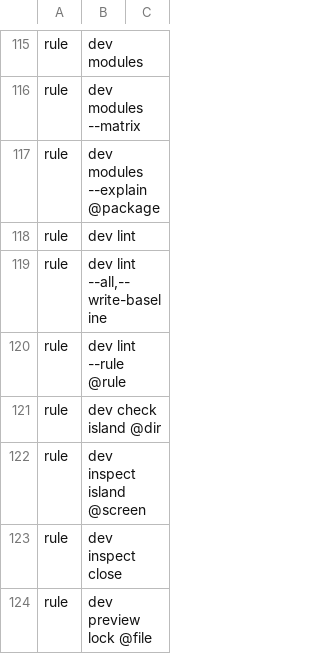
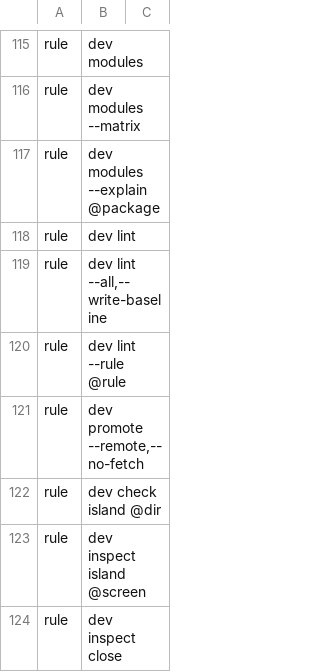
Before and after one commit to marcusbandit/banditshell, a TSV file: cli/commands.tsv, drawn as a sheet; only a part is shown, gaps mark what is left out; the shorter side is filled out with more unchanged rows.

```diff
--- a/cli/commands.tsv
+++ b/cli/commands.tsv
@@ -120,2 +120,3 @@ rule	dev lint --all,--write-baseline
 rule	dev lint --rule @rule
+rule	dev promote --remote,--no-fetch
 rule	dev check island @dir
```
Also changed, not shown: 18 other files.
